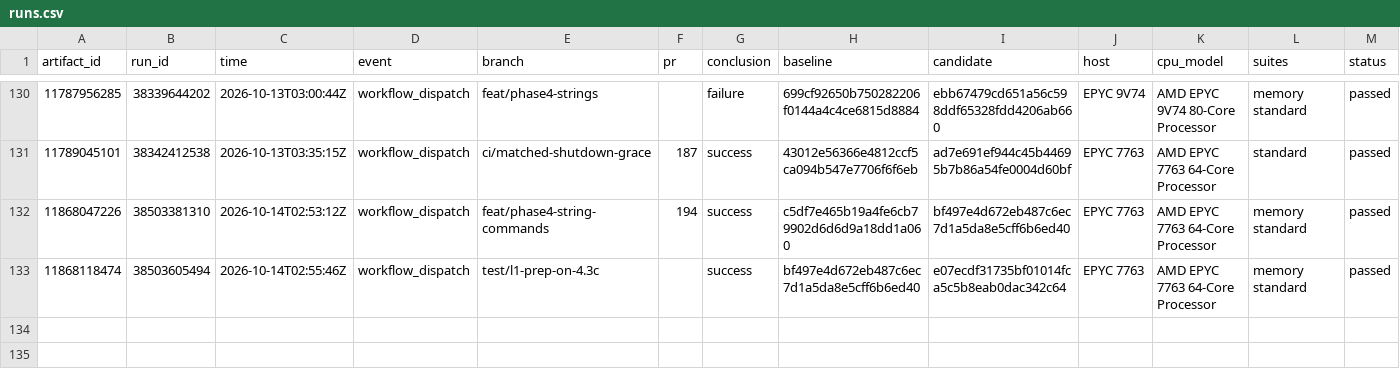
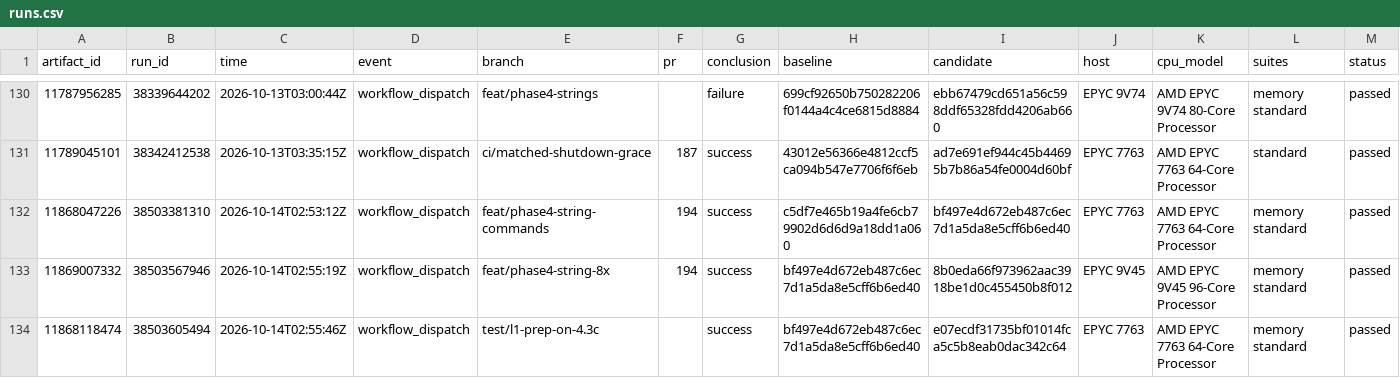
Before and after one commit to brandopakel/keel, a CSV file: matched/runs.csv, drawn as a sheet; only a part is shown, gaps mark what is left out; rows hold the shown columns only; the diff names each change by its address in the sheet, - before the commit and + after, or states it on an @@ line.

```diff
--- a/matched/runs.csv
+++ b/matched/runs.csv
+row 133: 11869007332 | 38503567946 | 2026-10-14T02:55:19Z | workflow_dispatch | feat/phase4-string-8x | 194 | success | bf497e4d672eb487c6ec7d1a5da8e5cff6b6ed40 | 8b0eda66f973962aac3918be1d0c455450b8f012 | EPYC 9V45 | AMD EPYC 9V45 96-Core Processor | memory standard | passed
```
Also changed, not shown: command-path/runs.csv, matched-everysec/runs.csv, 8 other files.
